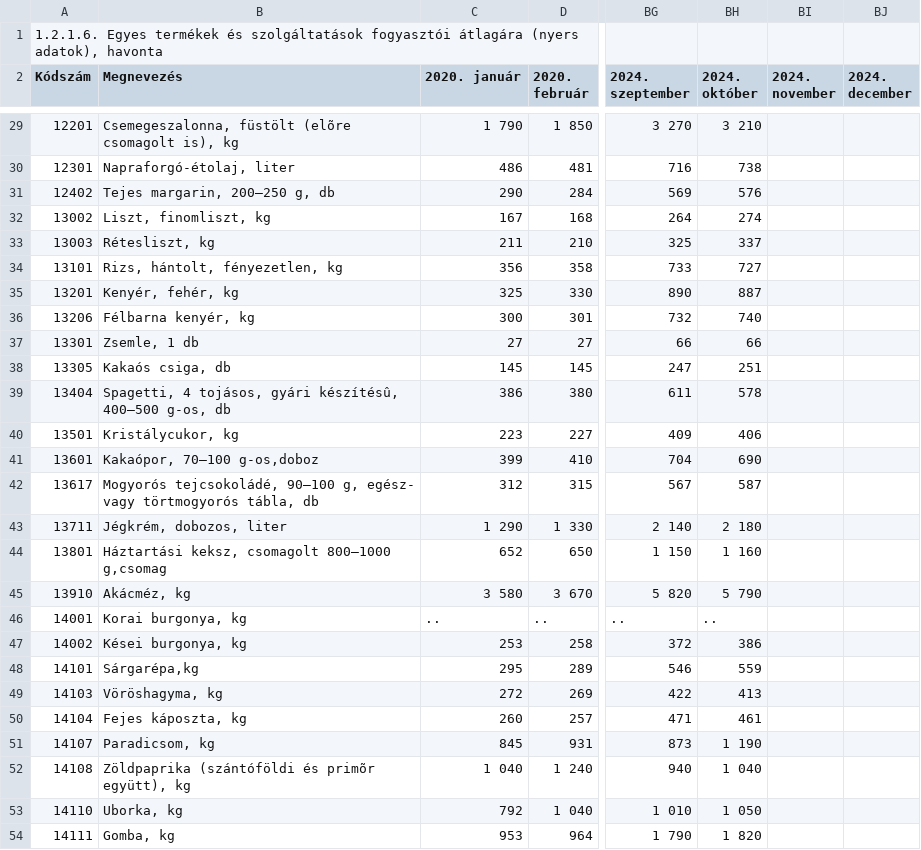
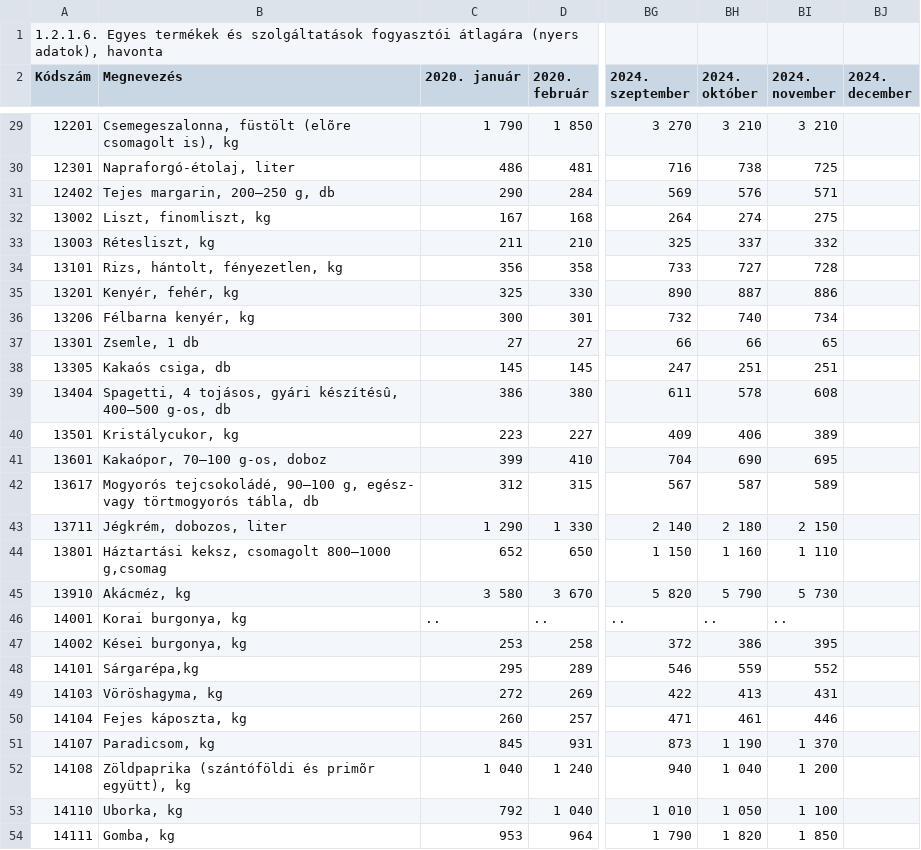
Before and after one commit to kviktor/inflacio-ksh, a CSV file: sources/stadat-ara0044.csv, drawn as a sheet; only a part is shown, gaps mark what is left out; the diff covers the shown part only; the diff names each change by its address in the sheet, - before the commit and + after, or states it on an @@ line.

```diff
--- a/sources/stadat-ara0044.csv
+++ b/sources/stadat-ara0044.csv
-BI29 (2024. november): (empty)
+BI29 (2024. november): 3 210
-BI30 (2024. november): (empty)
+BI30 (2024. november): 725
-BI31 (2024. november): (empty)
+BI31 (2024. november): 571
-BI32 (2024. november): (empty)
+BI32 (2024. november): 275
-BI33 (2024. november): (empty)
+BI33 (2024. november): 332
-BI34 (2024. november): (empty)
+BI34 (2024. november): 728
-BI35 (2024. november): (empty)
+BI35 (2024. november): 886
-BI36 (2024. november): (empty)
+BI36 (2024. november): 734
-BI37 (2024. november): (empty)
+BI37 (2024. november): 65
-BI38 (2024. november): (empty)
+BI38 (2024. november): 251
-BI39 (2024. november): (empty)
+BI39 (2024. november): 608
-BI40 (2024. november): (empty)
+BI40 (2024. november): 389
-B41 (Megnevezés): Kakaópor, 70–100 g-os,doboz
+B41 (Megnevezés): Kakaópor, 70–100 g-os, doboz
-BI41 (2024. november): (empty)
+BI41 (2024. november): 695
-BI42 (2024. november): (empty)
+BI42 (2024. november): 589
-BI43 (2024. november): (empty)
+BI43 (2024. november): 2 150
-BI44 (2024. november): (empty)
+BI44 (2024. november): 1 110
-BI45 (2024. november): (empty)
+BI45 (2024. november): 5 730
-BI46 (2024. november): (empty)
+BI46 (2024. november): ..
-BI47 (2024. november): (empty)
+BI47 (2024. november): 395
-BI48 (2024. november): (empty)
+BI48 (2024. november): 552
-BI49 (2024. november): (empty)
+BI49 (2024. november): 431
-BI50 (2024. november): (empty)
+BI50 (2024. november): 446
-BI51 (2024. november): (empty)
+BI51 (2024. november): 1 370
-BI52 (2024. november): (empty)
+BI52 (2024. november): 1 200
-BI53 (2024. november): (empty)
+BI53 (2024. november): 1 100
-BI54 (2024. november): (empty)
+BI54 (2024. november): 1 850
```
Also changed, not shown: 156 edited cells elsewhere in this file.
